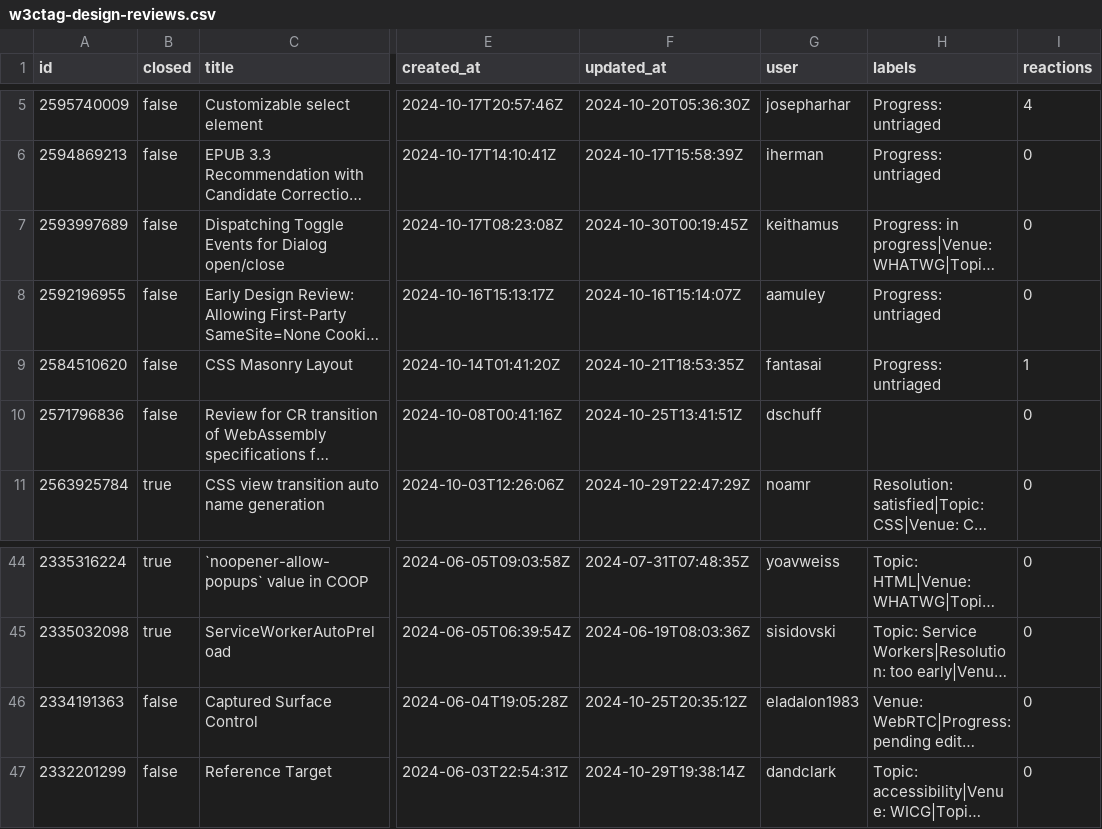
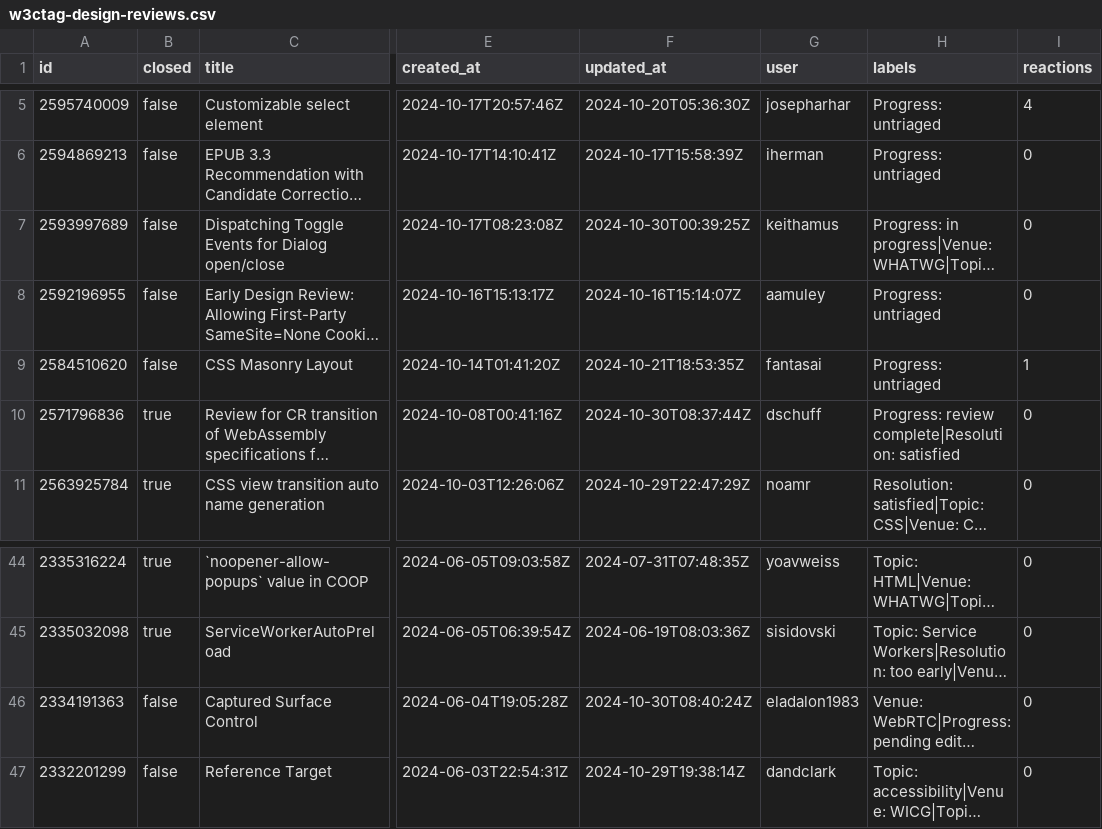
Before and after one commit to bgrins/compat-utils, a CSV file: output/w3ctag-design-reviews.csv, drawn as a sheet; only a part is shown, gaps mark what is left out; long unchanged cells end in …; the diff names each change by its address in the sheet, - before the commit and + after, or states it on an @@ line.

```diff
--- a/output/w3ctag-design-reviews.csv
+++ b/output/w3ctag-design-reviews.csv
-F7 (updated_at): 2024-10-30T00:19:45Z
+F7 (updated_at): 2024-10-30T00:39:25Z
-B10 (closed): false
+B10 (closed): true
-F10 (updated_at): 2024-10-25T13:41:51Z
+F10 (updated_at): 2024-10-30T08:37:44Z
-H10 (labels): (empty)
+H10 (labels): Progress: review complete|Resolution: satisfied
-F46 (updated_at): 2024-10-25T20:35:12Z
+F46 (updated_at): 2024-10-30T08:40:24Z
```
Also changed, not shown: output/WICG-webcomponents.csv, output/all-comments.csv, 4 other files.
